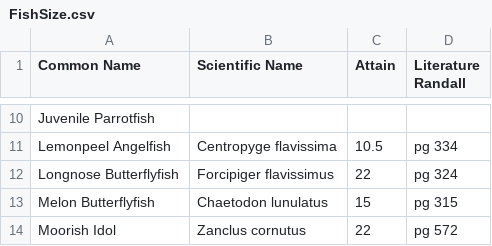
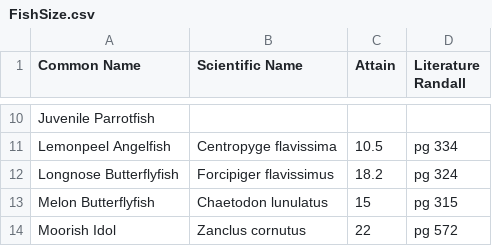
Before and after one commit to davidcerny/Fish-fights, a CSV file: FishSize.csv, drawn as a sheet; only a part is shown, gaps mark what is left out.

Commit message:
Corrected the reported size of the Longnose Butterflyfish

```diff
--- a/FishSize.csv
+++ b/FishSize.csv
@@ -11,3 +11,3 @@ Juvenile Parrotfish;;;
 Lemonpeel Angelfish;Centropyge flavissima;10.5;pg 334
-Longnose Butterflyfish;Forcipiger flavissimus;22;pg 324
+Longnose Butterflyfish;Forcipiger flavissimus;18.2;pg 324
 Melon Butterflyfish;Chaetodon lunulatus;15;pg 315
```
